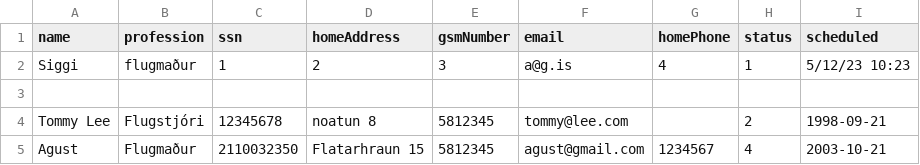
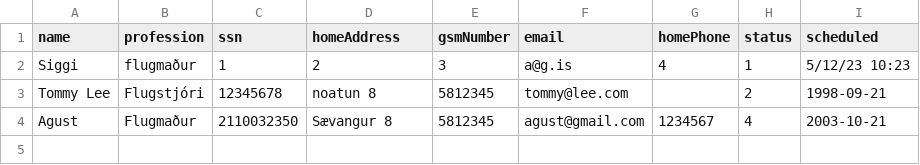
Before and after one commit to agustbirgir/Verklegt_namskeid1, a CSV file: files/employees.csv, drawn as a sheet.

```diff
--- a/files/employees.csv
+++ b/files/employees.csv
@@ -2,4 +2,3 @@ name,profession,ssn,homeAddress,gsmNumber,email,homePhone,status,scheduled
 Siggi,flugmaður,1,2,3,a@g.is,4,1,5/12/23 10:23
-
 Tommy Lee,Flugstjóri,12345678,noatun 8,5812345,tommy@lee.com,,2,1998-09-21
-Agust,Flugmaður,2110032350,Flatarhraun 15,5812345,agust@gmail.com,1234567,4,2003-10-21
+Agust,Flugmaður,2110032350,Sævangur 8,5812345,agust@gmail.com,1234567,4,2003-10-21
```
Also changed, not shown: 1 other file.
